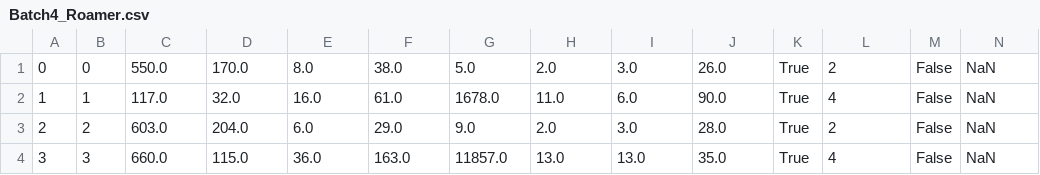
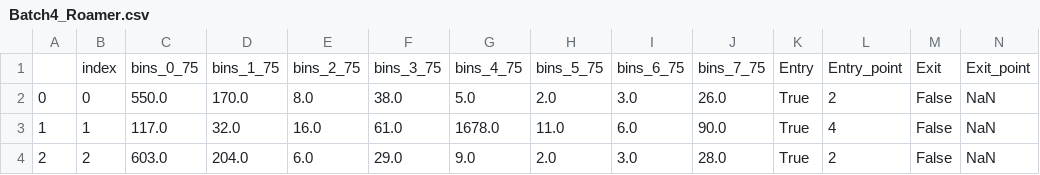
Before and after one commit to Code2Drift/MasterThesis_CUDA, a CSV file: dataset/scenario2/Batch4_Roamer.csv, drawn as a sheet; only a part is shown; the shorter side is filled out with more unchanged rows; rows hold the shown columns only; the diff names each change by its address in the sheet, - before the commit and + after, or states it on an @@ line.

```diff
--- a/dataset/scenario2/Batch4_Roamer.csv
+++ b/dataset/scenario2/Batch4_Roamer.csv
+row 1:  | index | bins_0_75 | bins_1_75 | bins_2_75 | bins_3_75 | bins_4_75 | bins_5_75 | bins_6_75 | bins_7_75 | Entry | Entry_point | Exit | Exit_point
```
Also changed, not shown: dataset/scenario2/Batch5_Wagon.csv, 13 other files.
